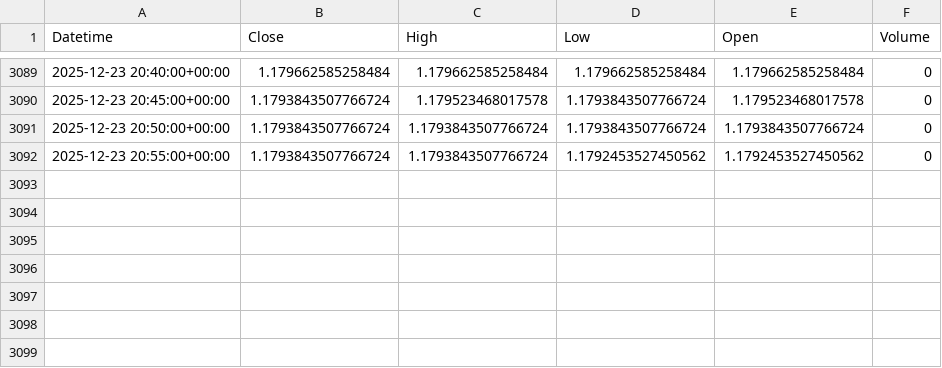
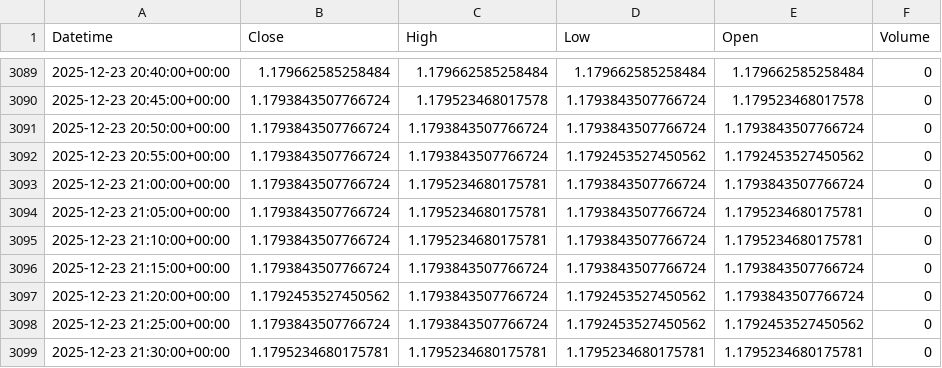
Before and after one commit to jsgaston82/IG-Trading, a CSV file: data/eurusd_5m.csv, drawn as a sheet; only a part is shown, gaps mark what is left out.

```diff
--- a/data/eurusd_5m.csv
+++ b/data/eurusd_5m.csv
@@ -3092 +3092,8 @@ Datetime,Close,High,Low,Open,Volume
 2025-12-23 20:55:00+00:00,1.1793843507766724,1.1793843507766724,1.1792453527450562,1.1792453527450562,0
+2025-12-23 21:00:00+00:00,1.1793843507766724,1.1795234680175781,1.1793843507766724,1.1793843507766724,0
+2025-12-23 21:05:00+00:00,1.1793843507766724,1.1795234680175781,1.1793843507766724,1.1795234680175781,0
+2025-12-23 21:10:00+00:00,1.1793843507766724,1.1795234680175781,1.1793843507766724,1.1795234680175781,0
+2025-12-23 21:15:00+00:00,1.1793843507766724,1.1793843507766724,1.1793843507766724,1.1793843507766724,0
+2025-12-23 21:20:00+00:00,1.1792453527450562,1.1793843507766724,1.1792453527450562,1.1793843507766724,0
+2025-12-23 21:25:00+00:00,1.1793843507766724,1.1793843507766724,1.1792453527450562,1.1792453527450562,0
+2025-12-23 21:30:00+00:00,1.1795234680175781,1.1795234680175781,1.1795234680175781,1.1795234680175781,0
```
